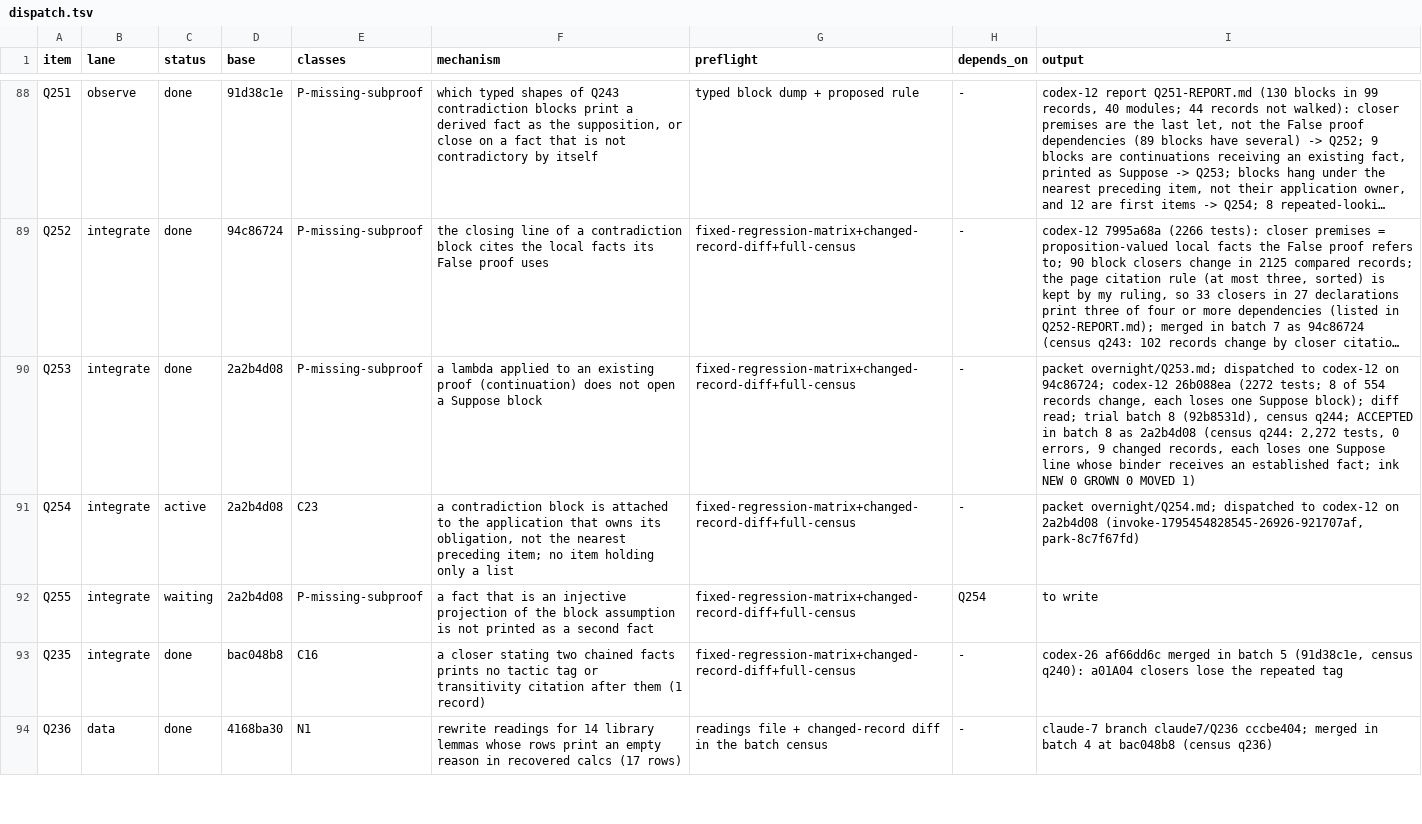
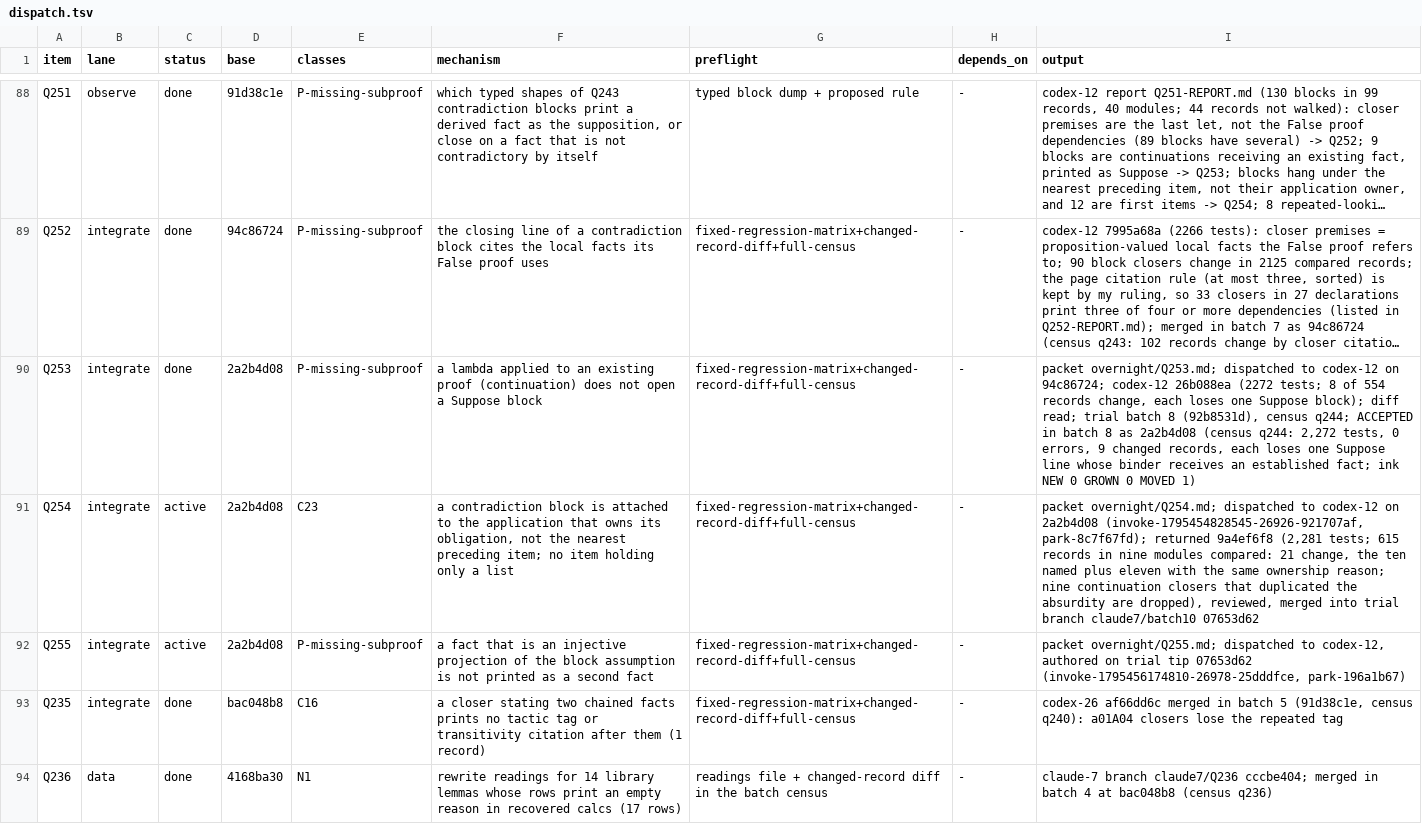
Before and after one commit to tothedarktowercame/futon4, a TSV file: holes/labs/E-paperprinter-cleanup/endgame/dispatch.tsv, drawn as a sheet; only a part is shown, gaps mark what is left out; long unchanged cells end in …; the diff names each change by its address in the sheet, - before the commit and + after, or states it on an @@ line.

```diff
--- a/holes/labs/E-paperprinter-cleanup/endgame/dispatch.tsv
+++ b/holes/labs/E-paperprinter-cleanup/endgame/dispatch.tsv
-I91 (output): …2a2b4d08 (invoke-1795454828545-26926-921707af, park-8c7f67fd)
+I91 (output): …2a2b4d08 (invoke-1795454828545-26926-921707af, park-8c7f67fd); returned 9a4ef6f8 (2,281 tests; 615 records in nine modules compared: 21 change, the ten named plus eleven with the same ownership reason; nine continuation closers that duplicated the absurdity are dropped), reviewed, merged into trial branch claude7/batch10 07653d62
-C92 (status): waiting
+C92 (status): active
-H92 (depends_on): Q254
+H92 (depends_on): -
-I92 (output): to write
+I92 (output): packet overnight/Q255.md; dispatched to codex-12, authored on trial tip 07653d62 (invoke-1795456174810-26978-25dddfce, park-196a1b67)
```
